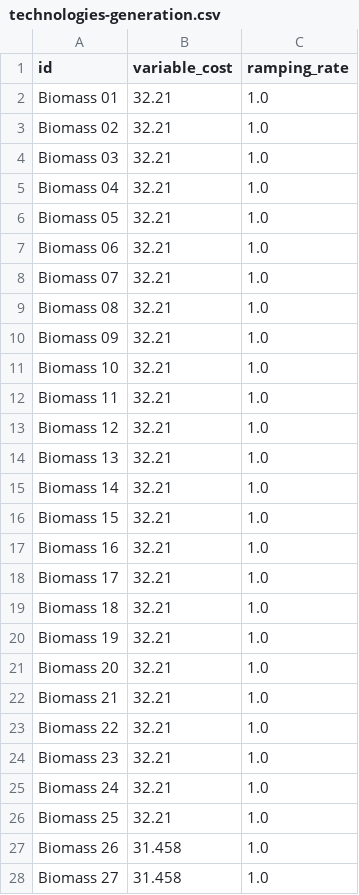
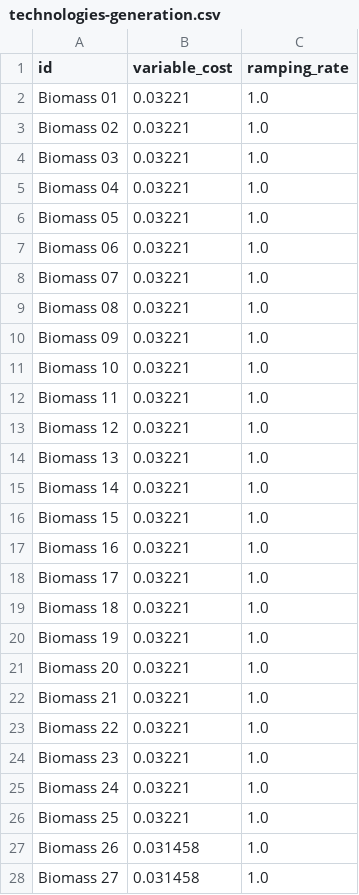
Before and after one commit to greg-neustroev/blended-rep-periods, a CSV file: inputs/sienna/118bus/technologies-generation.csv, drawn as a sheet; only a part is shown; the diff covers the shown part only.

Commit message:
Unify all case studies to k€ prices with VOLL and borrow cost at 10000 €

```diff
--- a/inputs/sienna/118bus/technologies-generation.csv
+++ b/inputs/sienna/118bus/technologies-generation.csv
@@ -1,28 +1,28 @@
 id,variable_cost,ramping_rate
-Biomass 01,32.21,1.0
-Biomass 02,32.21,1.0
-Biomass 03,32.21,1.0
-Biomass 04,32.21,1.0
-Biomass 05,32.21,1.0
-Biomass 06,32.21,1.0
-Biomass 07,32.21,1.0
-Biomass 08,32.21,1.0
-Biomass 09,32.21,1.0
-Biomass 10,32.21,1.0
-Biomass 11,32.21,1.0
-Biomass 12,32.21,1.0
-Biomass 13,32.21,1.0
-Biomass 14,32.21,1.0
-Biomass 15,32.21,1.0
-Biomass 16,32.21,1.0
-Biomass 17,32.21,1.0
-Biomass 18,32.21,1.0
-Biomass 19,32.21,1.0
-Biomass 20,32.21,1.0
-Biomass 21,32.21,1.0
-Biomass 22,32.21,1.0
-Biomass 23,32.21,1.0
-Biomass 24,32.21,1.0
-Biomass 25,32.21,1.0
-Biomass 26,31.458,1.0
-Biomass 27,31.458,1.0
+Biomass 01,0.03221,1.0
+Biomass 02,0.03221,1.0
+Biomass 03,0.03221,1.0
+Biomass 04,0.03221,1.0
+Biomass 05,0.03221,1.0
+Biomass 06,0.03221,1.0
+Biomass 07,0.03221,1.0
+Biomass 08,0.03221,1.0
+Biomass 09,0.03221,1.0
+Biomass 10,0.03221,1.0
+Biomass 11,0.03221,1.0
+Biomass 12,0.03221,1.0
+Biomass 13,0.03221,1.0
+Biomass 14,0.03221,1.0
+Biomass 15,0.03221,1.0
+Biomass 16,0.03221,1.0
+Biomass 17,0.03221,1.0
+Biomass 18,0.03221,1.0
+Biomass 19,0.03221,1.0
+Biomass 20,0.03221,1.0
+Biomass 21,0.03221,1.0
+Biomass 22,0.03221,1.0
+Biomass 23,0.03221,1.0
+Biomass 24,0.03221,1.0
+Biomass 25,0.03221,1.0
+Biomass 26,0.031458,1.0
+Biomass 27,0.031458,1.0
```
Also changed, not shown: 165 edited cells elsewhere in this file, inputs/gridmod/rts/assets-storage-seasonal.csv, inputs/gridmod/rts/technologies-generation.csv, 12 other files.
